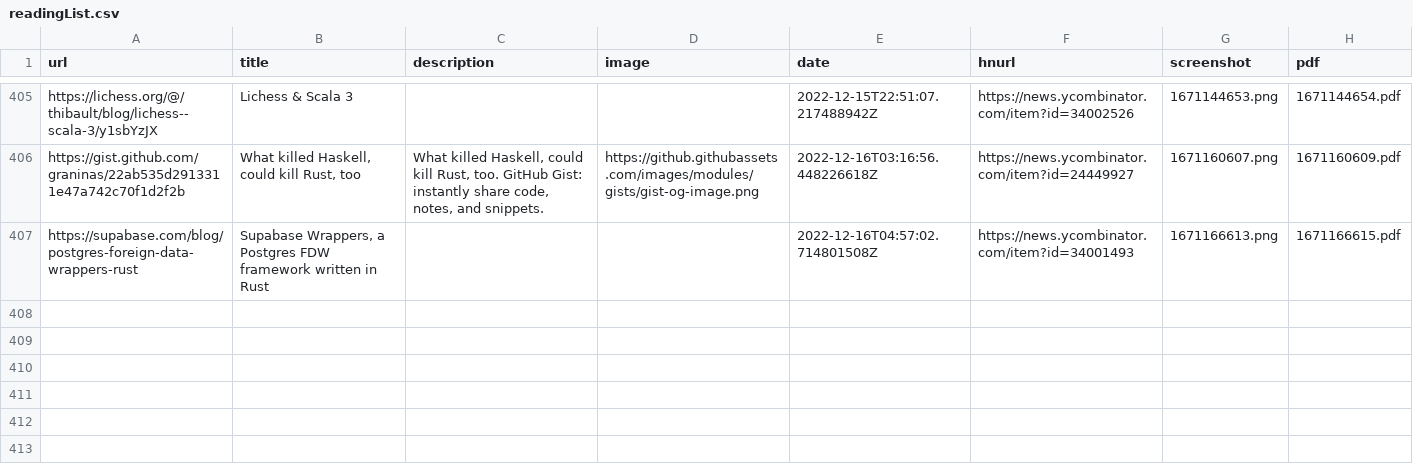
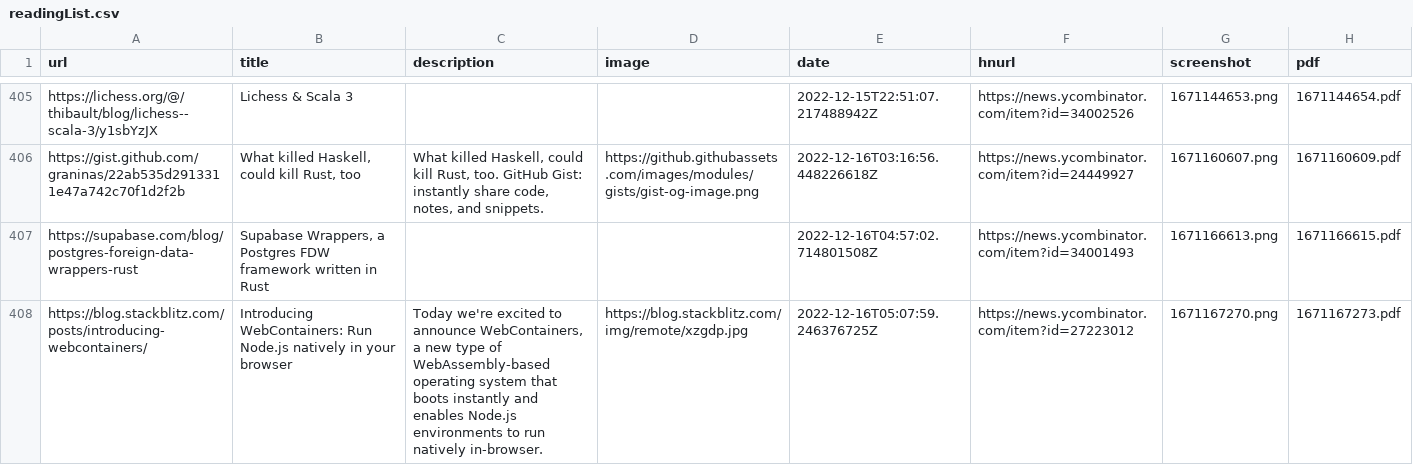
Before and after one commit to suryaatevellore/readingList, a CSV file: readingList.csv, drawn as a sheet; only a part is shown, gaps mark what is left out.

Commit message:
Automated reading list update on Fri Dec 16 05:08:00 UTC 2022

```diff
--- a/readingList.csv
+++ b/readingList.csv
@@ -407 +407,2 @@ https://gist.github.com/graninas/22ab535d2913311e47a742c70f1d2f2b,"What killed H
 https://supabase.com/blog/postgres-foreign-data-wrappers-rust,"Supabase Wrappers, a Postgres FDW framework written in Rust",,,2022-12-16T04:57:02.714801508Z,https://news.ycombinator.com/item?id=34001493,1671166613.png,1671166615.pdf
+https://blog.stackblitz.com/posts/introducing-webcontainers/,Introducing WebContainers: Run Node.js natively in your browser,"Today we're excited to announce WebContainers, a new type of WebAssembly-based operating system that boots instantly and enables Node.js environments to run natively in-browser.",https://blog.stackblitz.com/img/remote/xzgdp.jpg,2022-12-16T05:07:59.246376725Z,https://news.ycombinator.com/item?id=27223012,1671167270.png,1671167273.pdf
```
Also changed, not shown: 2 other files.
